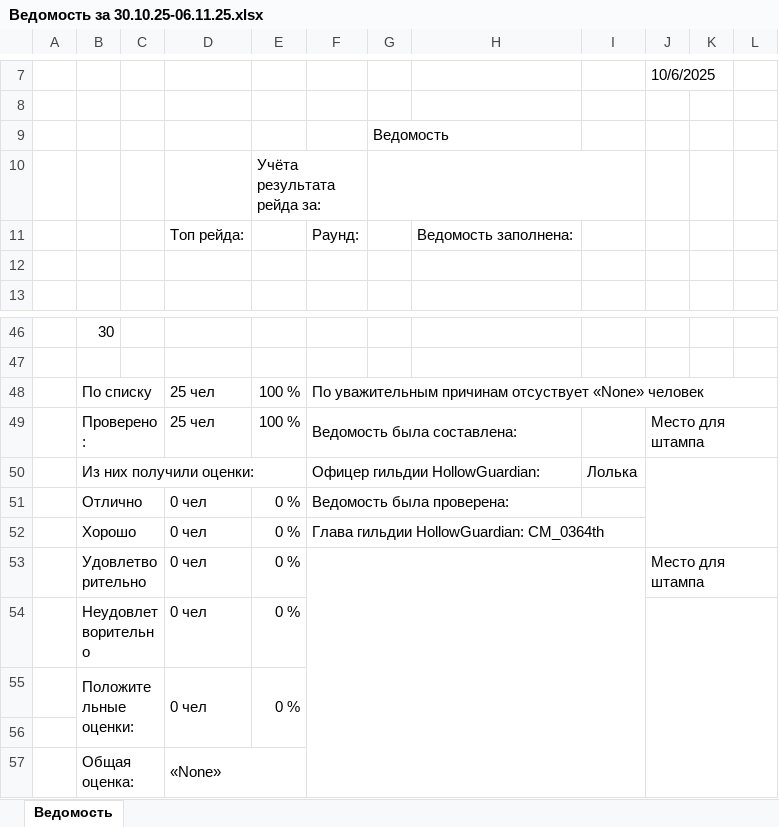
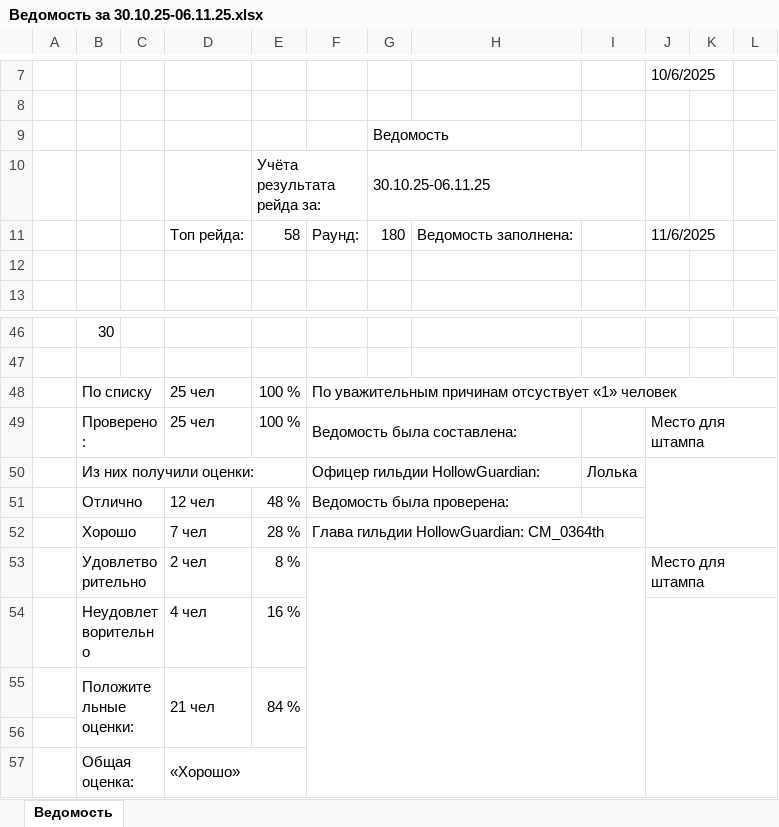
Before and after one commit to OfficialLoli/HollowGuardian, an Excel workbook: Ведомости/Ведомость за 30.10.25-06.11.25.xlsx, sheet Ведомость, drawn as a sheet; only a part is shown, gaps mark what is left out; values as stored, in another font and other column widths than the file's, no cell formats; charts and pictures not drawn; the diff covers the shown part only; the diff names each change by its address in the sheet, - before the commit and + after, or states it on an @@ line.

```diff
--- a/Ведомости/Ведомость за 30.10.25-06.11.25.xlsx (sheet Ведомость)
+++ b/Ведомости/Ведомость за 30.10.25-06.11.25.xlsx (sheet Ведомость)
-G10: (empty)
+G10: 30.10.25-06.11.25
-E11: (empty)
+E11: 58
-G11: (empty)
+G11: 180
-J11: (empty)
+J11: 11/6/2025
+J11:K11 merged
-F48: …причинам отсуствует «None» человек
+F48: …причинам отсуствует «1» человек
-D51: 0 чел
+D51: 12 чел
-E51: 0 %
+E51: 48 %
-D52: 0 чел
+D52: 7 чел
-E52: 0 %
+E52: 28 %
-D53: 0 чел
+D53: 2 чел
-E53: 0 %
+E53: 8 %
-D54: 0 чел
+D54: 4 чел
-E54: 0 %
+E54: 16 %
-D55: 0 чел
+D55: 21 чел
-E55: 0 %
+E55: 84 %
-D57: «None»
+D57: «Хорошо»
```
Also changed, not shown: 81 edited cells elsewhere in this sheet, cell formats, charts or pictures, 26 other files.
